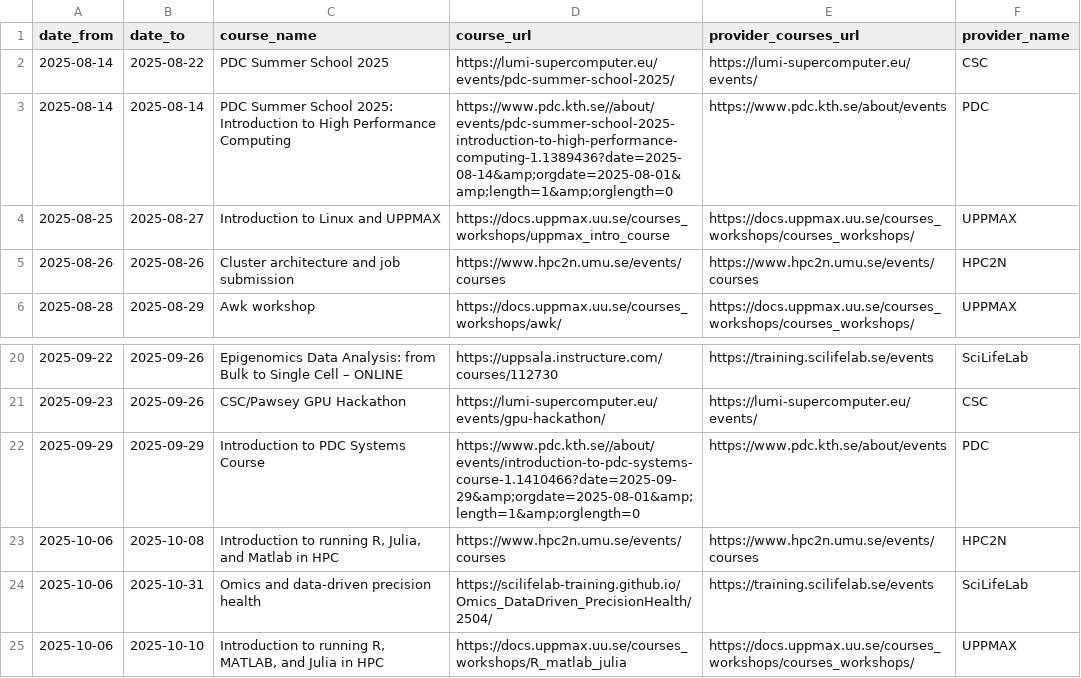
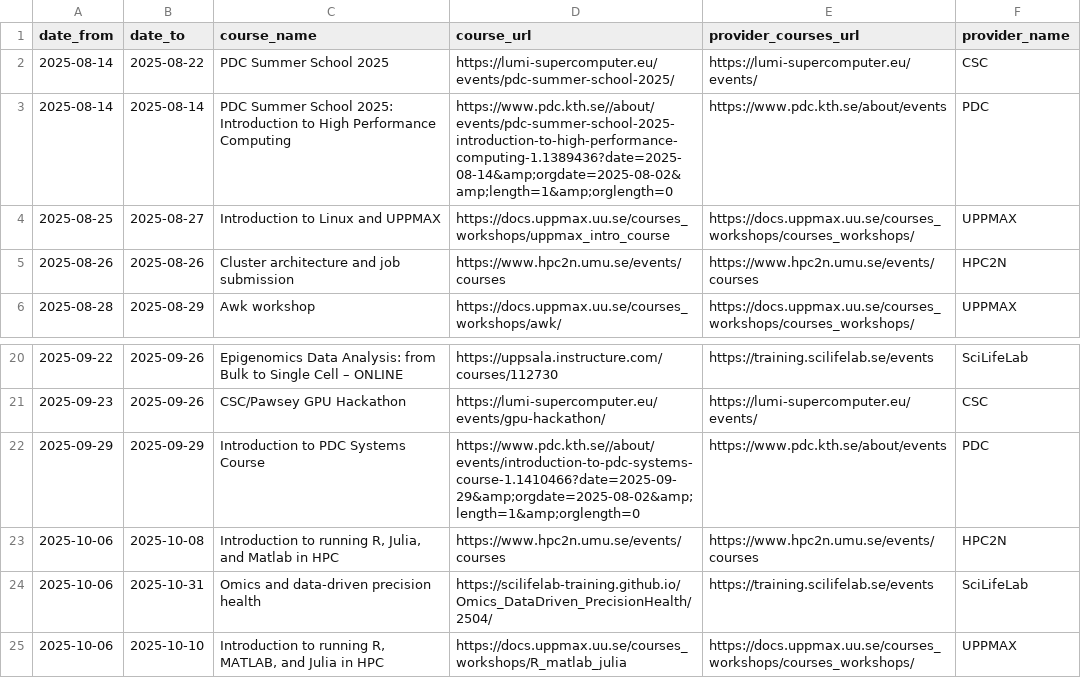
Before and after one commit to NBISweden/SCoRe_user_doc, a CSV file: docs/courses.csv, drawn as a sheet; only a part is shown, gaps mark what is left out.

```diff
--- a/docs/courses.csv
+++ b/docs/courses.csv
@@ -2,3 +2,3 @@ date_from,date_to,course_name,course_url,provider_courses_url,provider_name
 2025-08-14,2025-08-22,PDC Summer School 2025,https://lumi-supercomputer.eu/events/pdc-summer-school-2025/,https://lumi-supercomputer.eu/events/,CSC
-2025-08-14,2025-08-14,PDC Summer School 2025: Introduction to High Performance Computing,https://www.pdc.kth.se//about/events/pdc-summer-school-2025-introduction-to-high-performance-computing-1.1389436?date=2025-08-14&amp;orgdate=2025-08-01&amp;length=1&amp;orglength=0,https://www.pdc.kth.se/about/events,PDC
+2025-08-14,2025-08-14,PDC Summer School 2025: Introduction to High Performance Computing,https://www.pdc.kth.se//about/events/pdc-summer-school-2025-introduction-to-high-performance-computing-1.1389436?date=2025-08-14&amp;orgdate=2025-08-02&amp;length=1&amp;orglength=0,https://www.pdc.kth.se/about/events,PDC
 2025-08-25,2025-08-27,Introduction to Linux and UPPMAX,https://docs.uppmax.uu.se/courses_workshops/uppmax_intro_course,https://docs.uppmax.uu.se/courses_workshops/courses_workshops/,UPPMAX
@@ -21,3 +21,3 @@ date_from,date_to,course_name,course_url,provider_courses_url,provider_name
 2025-09-23,2025-09-26,CSC/Pawsey GPU Hackathon,https://lumi-supercomputer.eu/events/gpu-hackathon/,https://lumi-supercomputer.eu/events/,CSC
-2025-09-29,2025-09-29,Introduction to PDC Systems Course,https://www.pdc.kth.se//about/events/introduction-to-pdc-systems-course-1.1410466?date=2025-09-29&amp;orgdate=2025-08-01&amp;length=1&amp;orglength=0,https://www.pdc.kth.se/about/events,PDC
+2025-09-29,2025-09-29,Introduction to PDC Systems Course,https://www.pdc.kth.se//about/events/introduction-to-pdc-systems-course-1.1410466?date=2025-09-29&amp;orgdate=2025-08-02&amp;length=1&amp;orglength=0,https://www.pdc.kth.se/about/events,PDC
 2025-10-06,2025-10-08,"Introduction to running R, Julia, and Matlab in HPC",https://www.hpc2n.umu.se/events/courses,https://www.hpc2n.umu.se/events/courses,HPC2N
```
Also changed, not shown: 2 other files.
